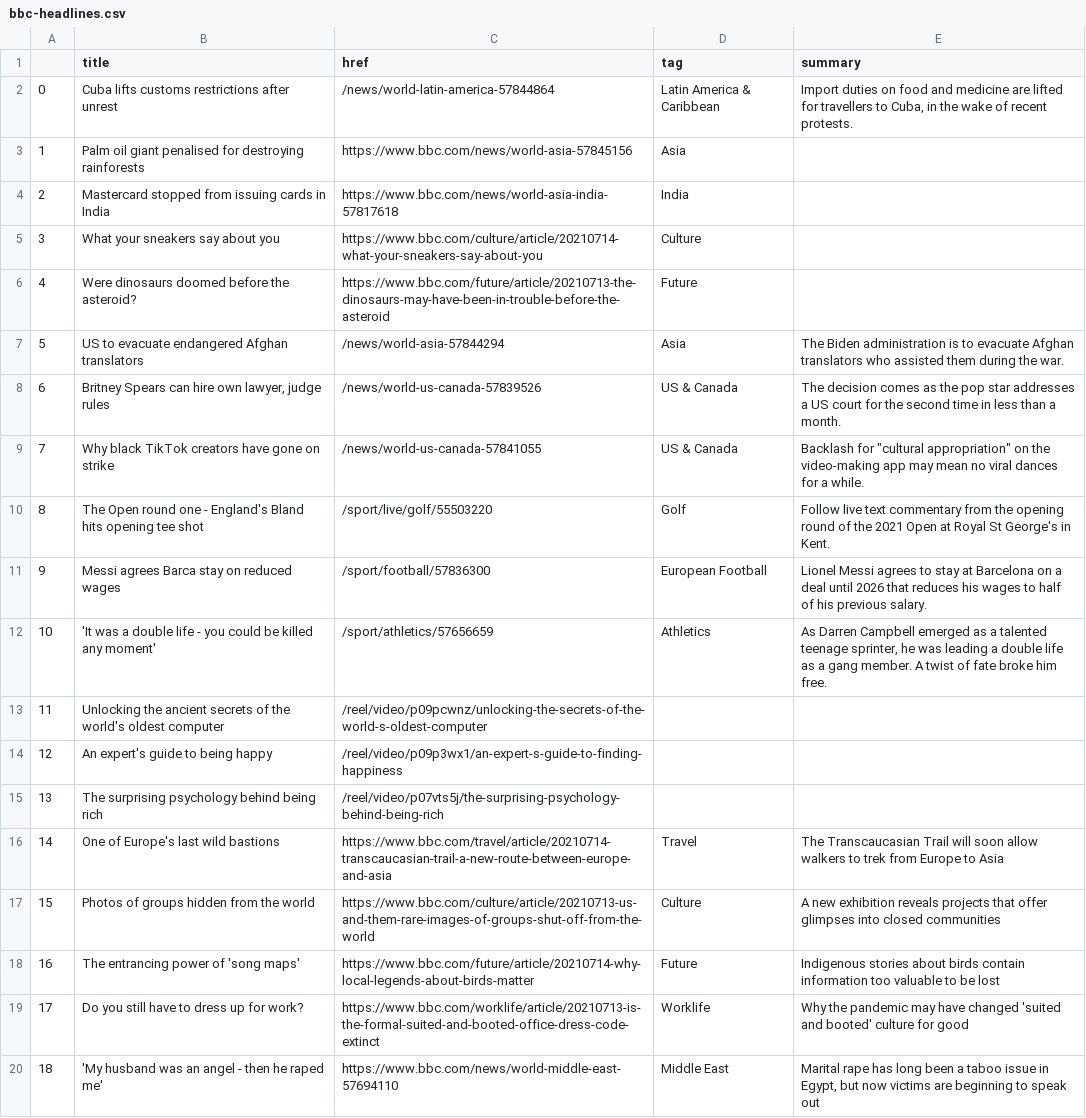
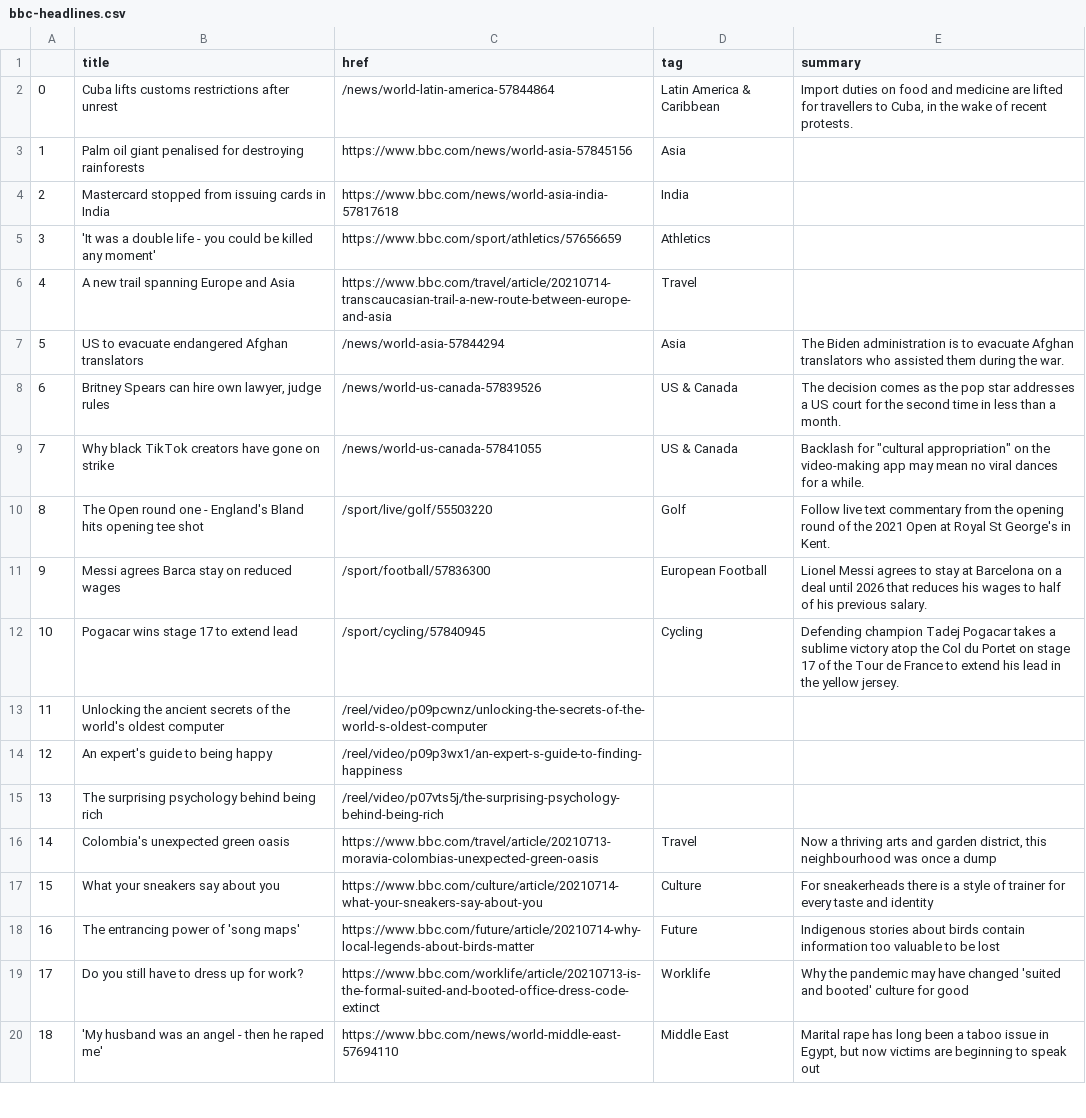
Before and after one commit to anth3lia/automatic-scraper, a CSV file: bbc-headlines.csv, drawn as a sheet; only a part is shown.

```diff
--- a/bbc-headlines.csv
+++ b/bbc-headlines.csv
@@ -4,4 +4,4 @@
 2,Mastercard stopped from issuing cards in India,https://www.bbc.com/news/world-asia-india-57817618,India,
-3,What your sneakers say about you,https://www.bbc.com/culture/article/20210714-what-your-sneakers-say-about-you,Culture,
-4,Were dinosaurs doomed before the asteroid?,https://www.bbc.com/future/article/20210713-the-dinosaurs-may-have-been-in-trouble-before-the-asteroid,Future,
+3,'It was a double life - you could be killed any moment',https://www.bbc.com/sport/athletics/57656659,Athletics,
+4,A new trail spanning Europe and Asia,https://www.bbc.com/travel/article/20210714-transcaucasian-trail-a-new-route-between-europe-and-asia,Travel,
 5,US to evacuate endangered Afghan translators,/news/world-asia-57844294,Asia,The Biden administration is to evacuate Afghan translators who assisted them during the war.
@@ -11,3 +11,3 @@
 9,Messi agrees Barca stay on reduced wages,/sport/football/57836300,European Football,Lionel Messi agrees to stay at Barcelona on a deal until 2026 that reduces his wages to half of his previous salary.
-10,'It was a double life - you could be killed any moment',/sport/athletics/57656659,Athletics,"As Darren Campbell emerged as a talented teenage sprinter, he was leading a double life as a gang member. A twist of fate broke him free."
+10,Pogacar wins stage 17 to extend lead,/sport/cycling/57840945,Cycling,Defending champion Tadej Pogacar takes a sublime victory atop the Col du Portet on stage 17 of the Tour de France to extend his lead in the yellow jersey.
 11,Unlocking the ancient secrets of the world's oldest computer,/reel/video/p09pcwnz/unlocking-the-secrets-of-the-world-s-oldest-computer,,
@@ -15,4 +15,4 @@
 13,The surprising psychology behind being rich,/reel/video/p07vts5j/the-surprising-psychology-behind-being-rich,,
-14,One of Europe's last wild bastions,https://www.bbc.com/travel/article/20210714-transcaucasian-trail-a-new-route-between-europe-and-asia,Travel,The Transcaucasian Trail will soon allow walkers to trek from Europe to Asia
-15,Photos of groups hidden from the world,https://www.bbc.com/culture/article/20210713-us-and-them-rare-images-of-groups-shut-off-from-the-world,Culture,A new exhibition reveals projects that offer glimpses into closed communities
+14,Colombia's unexpected green oasis,https://www.bbc.com/travel/article/20210713-moravia-colombias-unexpected-green-oasis,Travel,"Now a thriving arts and garden district, this neighbourhood was once a dump"
+15,What your sneakers say about you,https://www.bbc.com/culture/article/20210714-what-your-sneakers-say-about-you,Culture,For sneakerheads there is a style of trainer for every taste and identity
 16,The entrancing power of 'song maps',https://www.bbc.com/future/article/20210714-why-local-legends-about-birds-matter,Future,Indigenous stories about birds contain information too valuable to be lost
```
